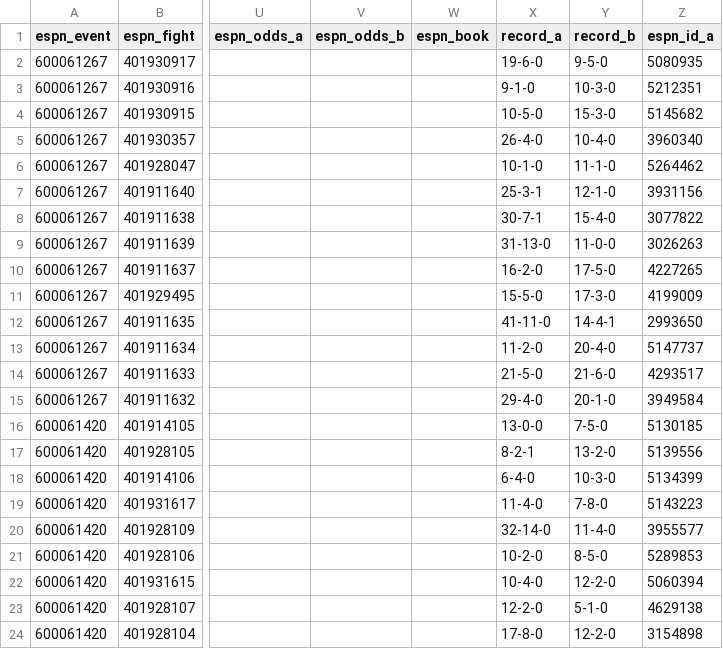
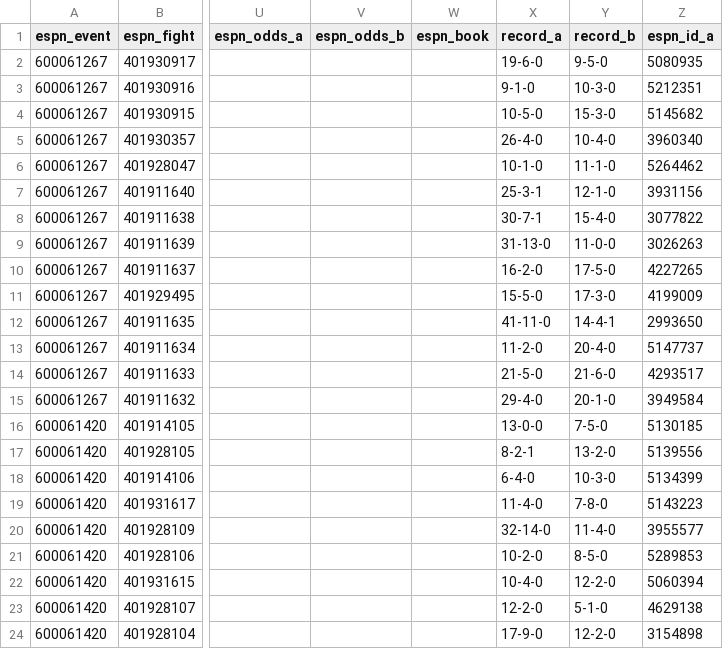
Before and after one commit to Jono-bit-trade/jonos-ufc-picks, a CSV file: data/espn_results.csv, drawn as a sheet; only a part is shown, gaps mark what is left out; the diff names each change by its address in the sheet, - before the commit and + after, or states it on an @@ line.

```diff
--- a/data/espn_results.csv
+++ b/data/espn_results.csv
-X24 (record_a): 17-8-0
+X24 (record_a): 17-9-0
```
Also changed, not shown: data/espn_card.csv, data/line_history.csv, 5 other files.
